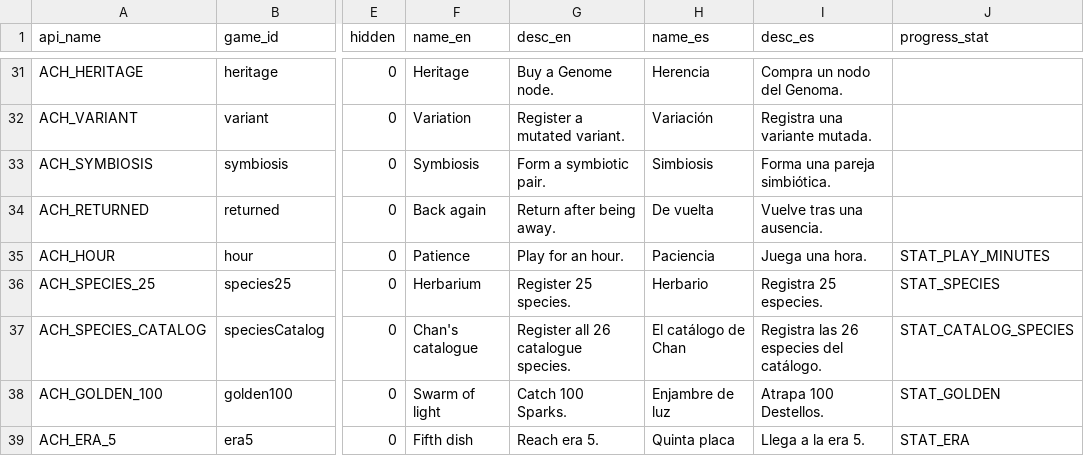
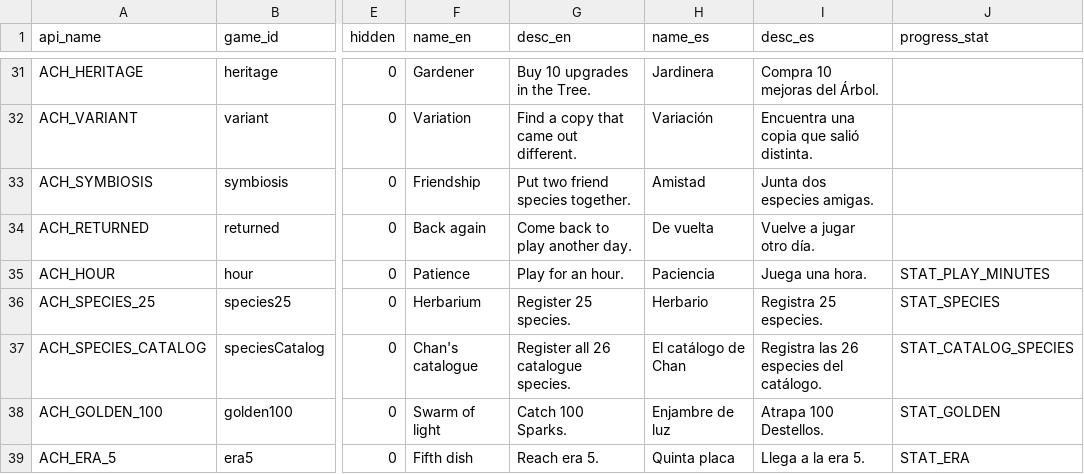
Before and after one commit to ronalc90/Lenia, a CSV file: platforms/steam/achievements.csv, drawn as a sheet; only a part is shown, gaps mark what is left out; the diff covers the shown part only; the diff names each change by its address in the sheet, - before the commit and + after, or states it on an @@ line.

```diff
--- a/platforms/steam/achievements.csv
+++ b/platforms/steam/achievements.csv
-F31 (name_en): Heritage
+F31 (name_en): Gardener
-G31 (desc_en): Buy a Genome node.
+G31 (desc_en): Buy 10 upgrades in the Tree.
-H31 (name_es): Herencia
+H31 (name_es): Jardinera
-I31 (desc_es): Compra un nodo del Genoma.
+I31 (desc_es): Compra 10 mejoras del Árbol.
-G32 (desc_en): Register a mutated variant.
+G32 (desc_en): Find a copy that came out different.
-I32 (desc_es): Registra una variante mutada.
+I32 (desc_es): Encuentra una copia que salió distinta.
-F33 (name_en): Symbiosis
+F33 (name_en): Friendship
-G33 (desc_en): Form a symbiotic pair.
+G33 (desc_en): Put two friend species together.
-H33 (name_es): Simbiosis
+H33 (name_es): Amistad
-I33 (desc_es): Forma una pareja simbiótica.
+I33 (desc_es): Junta dos especies amigas.
-G34 (desc_en): Return after being away.
+G34 (desc_en): Come back to play another day.
-I34 (desc_es): Vuelve tras una ausencia.
+I34 (desc_es): Vuelve a jugar otro día.
```
Also changed, not shown: 64 edited cells elsewhere in this file, 2 other files.
